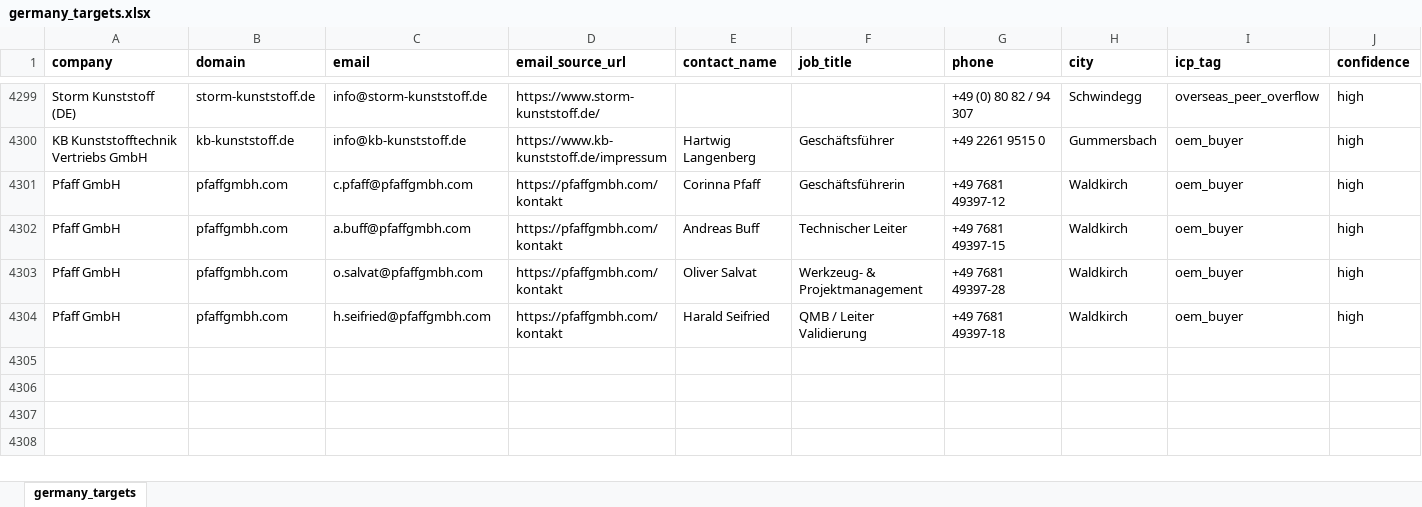
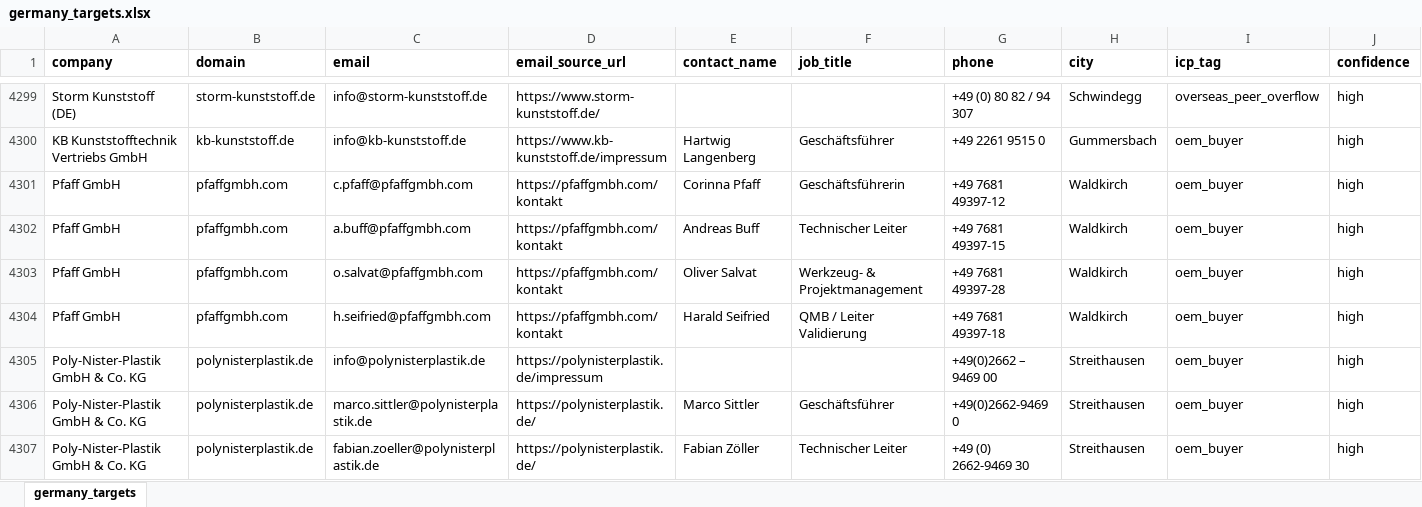
Before and after one commit to lee-lwj/ai, an Excel workbook: mouldible-export-ai/data/germany_targets.xlsx, sheet germany_targets, drawn as a sheet; only a part is shown, gaps mark what is left out; values as stored, in another font and other column widths than the file's, no borders; rows hold the shown columns only; the diff names each change by its address in the sheet, - before the commit and + after, or states it on an @@ line.

```diff
--- a/mouldible-export-ai/data/germany_targets.xlsx (sheet germany_targets)
+++ b/mouldible-export-ai/data/germany_targets.xlsx (sheet germany_targets)
+row 4305: Poly-Nister-Plastik GmbH & Co. KG | polynisterplastik.de | info@polynisterplastik.de | https://polynisterplastik.de/impressum |  |  | +49(0)2662 – 9469 00 | Streithausen | oem_buyer | high
+row 4306: Poly-Nister-Plastik GmbH & Co. KG | polynisterplastik.de | marco.sittler@polynisterplastik.de | https://polynisterplastik.de/ | Marco Sittler | Geschäftsführer | +49(0)2662-9469 0 | Streithausen | oem_buyer | high
+row 4307: Poly-Nister-Plastik GmbH & Co. KG | polynisterplastik.de | fabian.zoeller@polynisterplastik.de | https://polynisterplastik.de/ | Fabian Zöller | Technischer Leiter | +49 (0) 2662-9469 30 | Streithausen | oem_buyer | high
```
Also changed, not shown: 7 other files.
